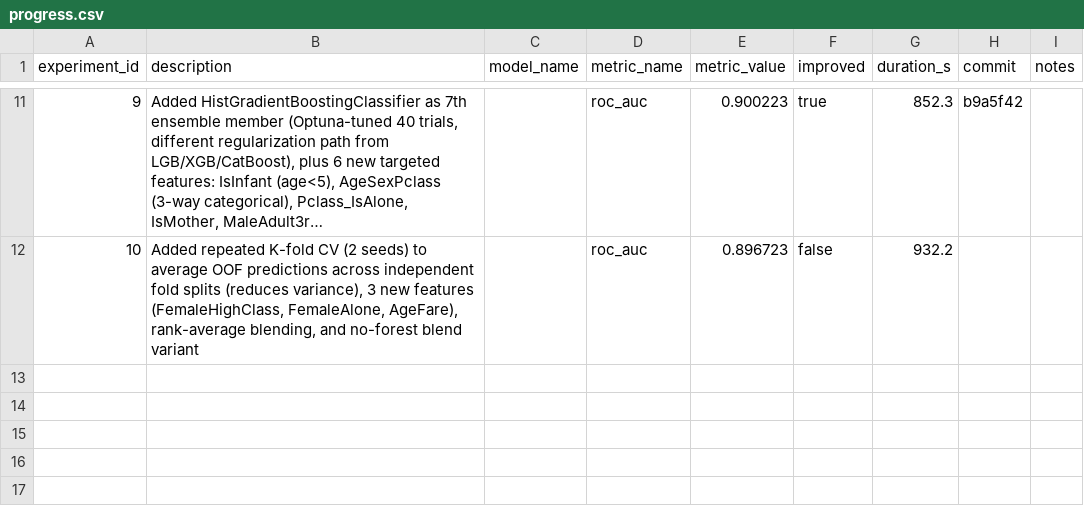
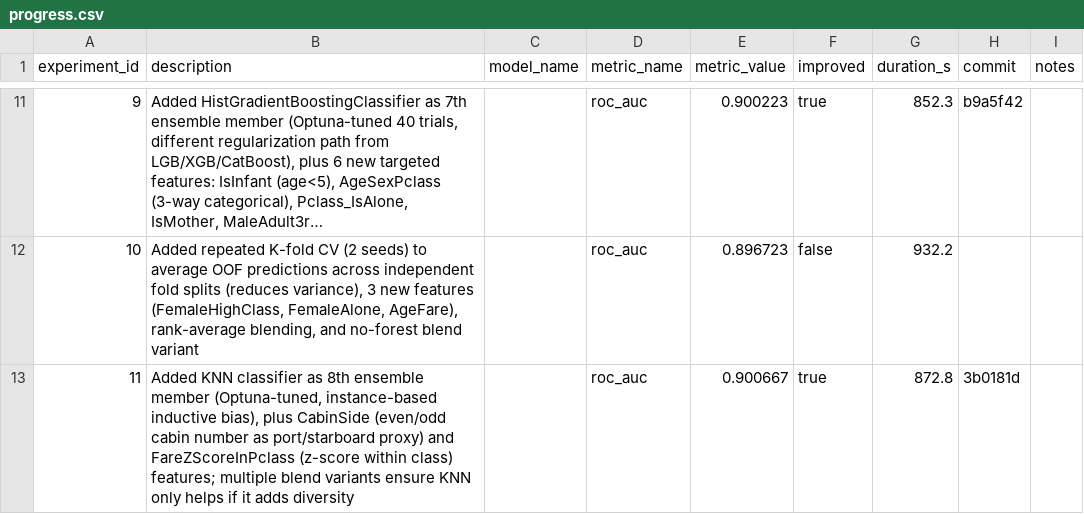
Before and after one commit to unionai-oss/autoresearch-experiments, a CSV file: titanic-lgbm-binary-20260715-0229/progress.csv, drawn as a sheet; only a part is shown, gaps mark what is left out; long unchanged cells end in …; the diff names each change by its address in the sheet, - before the commit and + after, or states it on an @@ line.

```diff
--- a/titanic-lgbm-binary-20260715-0229/progress.csv
+++ b/titanic-lgbm-binary-20260715-0229/progress.csv
+row 13: 11 | Added KNN classifier as 8th ensemble member (Optuna-tuned, instance-based inductive bias), plus CabinSide (even/odd cabin number as port/starboard proxy) and FareZScoreInPclass (z-score within class) features; multiple blend variants ensure KNN only helps if it adds diversity |  | roc_auc | 0.900667 | true | 872.8 | 3b0181d
```
Also changed, not shown: 2 other files.
